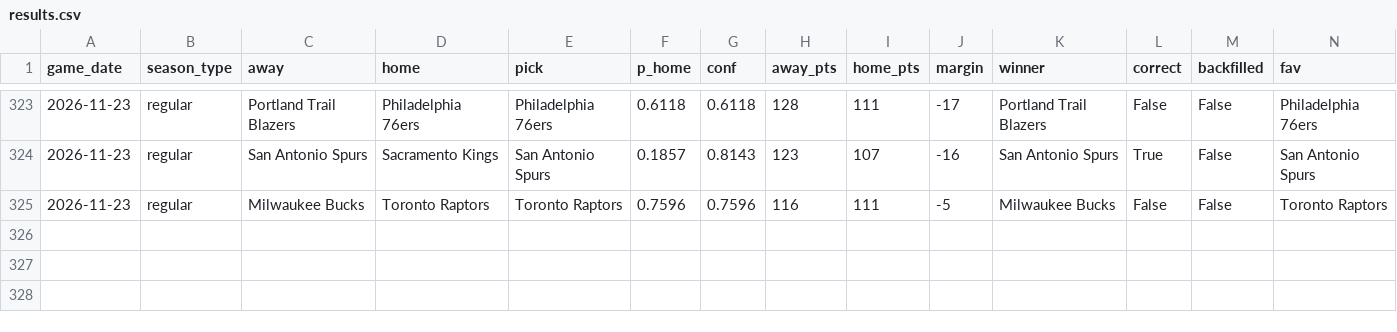
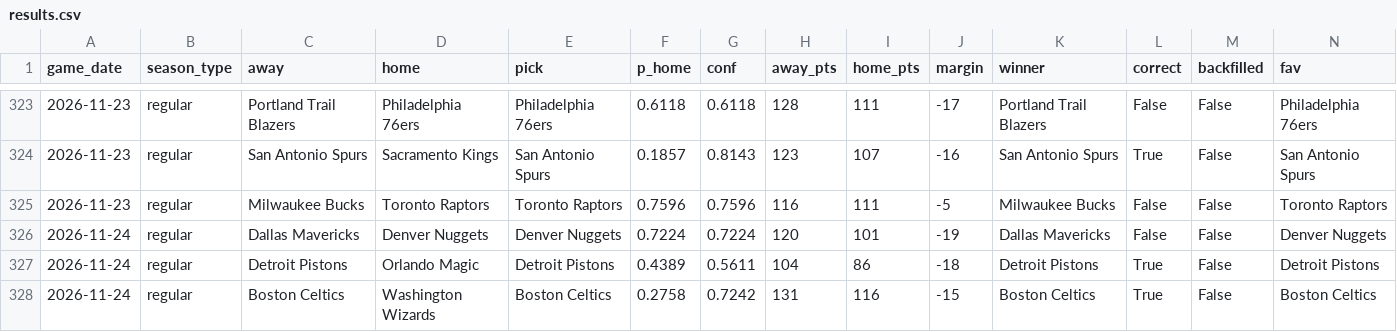
Before and after one commit to rsuriprojects/nba-predictions, a CSV file: results.csv, drawn as a sheet; only a part is shown, gaps mark what is left out; rows hold the shown columns only; the diff names each change by its address in the sheet, - before the commit and + after, or states it on an @@ line.

```diff
--- a/results.csv
+++ b/results.csv
+row 326: 2026-11-24 | regular | Dallas Mavericks | Denver Nuggets | Denver Nuggets | 0.7224 | 0.7224 | 120 | 101 | -19 | Dallas Mavericks | False | False | Denver Nuggets
+row 327: 2026-11-24 | regular | Detroit Pistons | Orlando Magic | Detroit Pistons | 0.4389 | 0.5611 | 104 | 86 | -18 | Detroit Pistons | True | False | Detroit Pistons
+row 328: 2026-11-24 | regular | Boston Celtics | Washington Wizards | Boston Celtics | 0.2758 | 0.7242 | 131 | 116 | -15 | Boston Celtics | True | False | Boston Celtics
```
Also changed, not shown: 3 other files.
